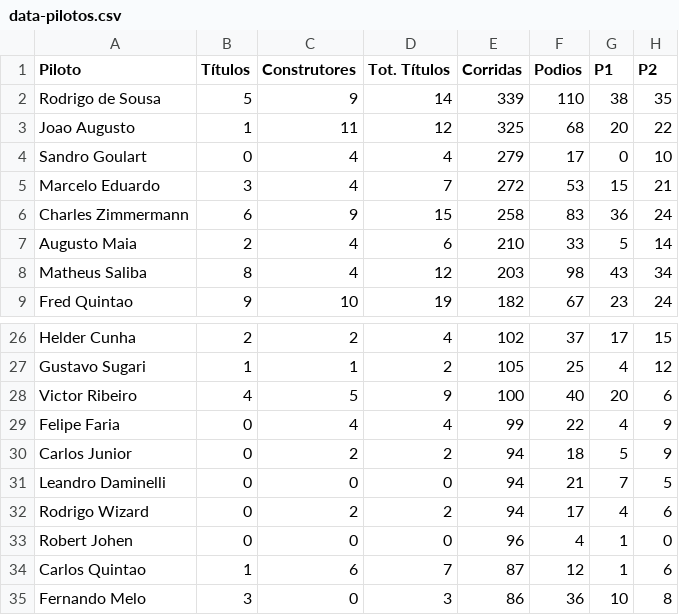
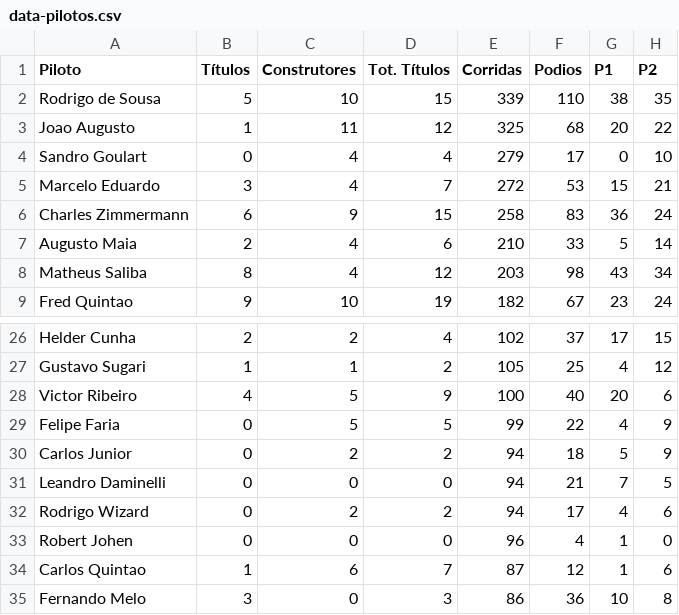
Before and after one commit to grip-racing/grip-racing, a CSV file: data/data-pilotos.csv, drawn as a sheet; only a part is shown, gaps mark what is left out; the diff names each change by its address in the sheet, - before the commit and + after, or states it on an @@ line.

```diff
--- a/data/data-pilotos.csv
+++ b/data/data-pilotos.csv
-C2 (Construtores): 9
+C2 (Construtores): 10
-D2 (Tot. Títulos): 14
+D2 (Tot. Títulos): 15
-C29 (Construtores): 4
+C29 (Construtores): 5
-D29 (Tot. Títulos): 4
+D29 (Tot. Títulos): 5
```
Also changed, not shown: data/data-stats.csv, 4 other files.
